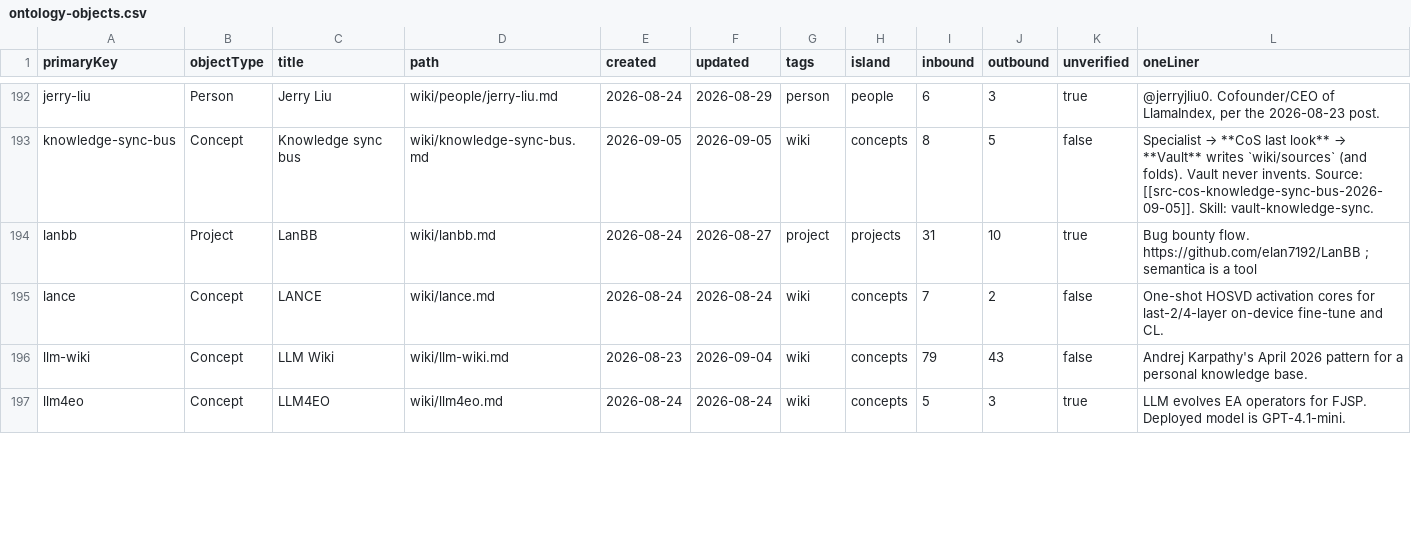
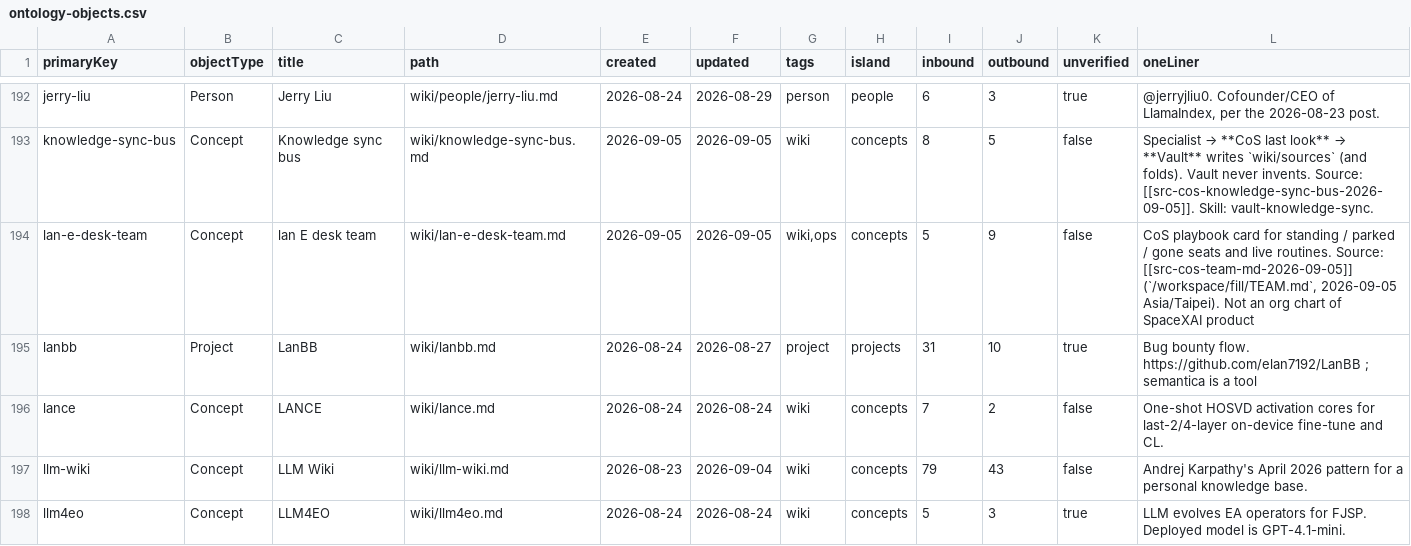
Before and after one commit to elan7192/second-brain, a CSV file: output/ontology-objects.csv, drawn as a sheet; only a part is shown, gaps mark what is left out; the diff covers the shown part only.

```diff
--- a/output/ontology-objects.csv
+++ b/output/ontology-objects.csv
@@ -193,2 +193,3 @@ jerry-liu,Person,Jerry Liu,wiki/people/jerry-liu.md,2026-08-24,2026-08-29,person
 knowledge-sync-bus,Concept,Knowledge sync bus,wiki/knowledge-sync-bus.md,2026-09-05,2026-09-05,wiki,concepts,8,5,false,Specialist → **CoS last look** → **Vault** writes `wiki/sources` (and folds). Vault never invents. Source: [[src-cos-knowledge-sync-bus-2026-09-05]]. Skill: vault-knowledge-sync.
+lan-e-desk-team,Concept,lan E desk team,wiki/lan-e-desk-team.md,2026-09-05,2026-09-05,"wiki,ops",concepts,5,9,false,"CoS playbook card for standing / parked / gone seats and live routines. Source: [[src-cos-team-md-2026-09-05]] (`/workspace/fill/TEAM.md`, 2026-09-05 Asia/Taipei). Not an org chart of SpaceXAI product"
 lanbb,Project,LanBB,wiki/lanbb.md,2026-08-24,2026-08-27,project,projects,31,10,true,Bug bounty flow. https://github.com/elan7192/LanBB ; semantica is a tool
```
Also changed, not shown: 1 added row and 14 edited cells elsewhere in this file, wiki/claims.csv, 7 other files.
